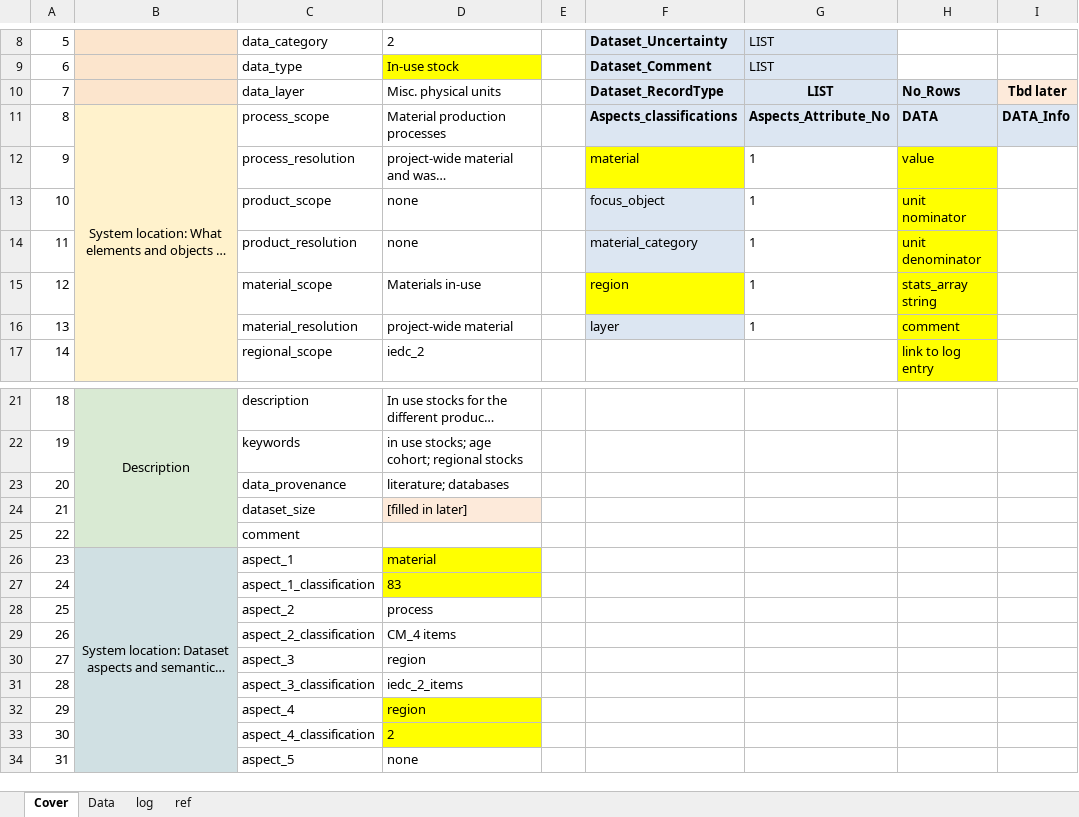
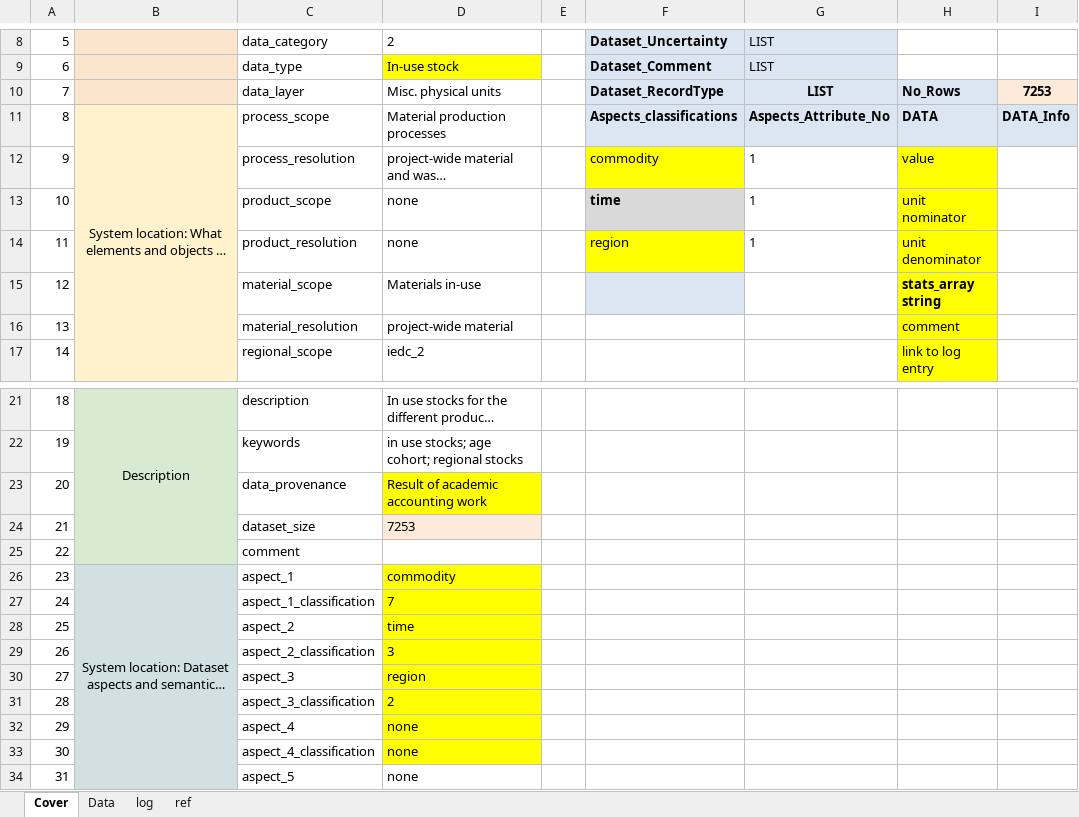
Before and after one commit to atasayn/IEF_Home, an Excel workbook: IEF_Home/UploadedFiles/2_IUS_Machinery.xlsx, sheet Cover, drawn as a sheet; only a part is shown, gaps mark what is left out; long unchanged cells end in …; values as stored, in another font and other column widths than the file's, no borders; the diff names each change by its address in the sheet, - before the commit and + after, or states it on an @@ line.

```diff
--- a/IEF_Home/UploadedFiles/2_IUS_Machinery.xlsx (sheet Cover)
+++ b/IEF_Home/UploadedFiles/2_IUS_Machinery.xlsx (sheet Cover)
-I10: Tbd later
+I10: 7253
-F12: material
+F12: commodity
-F13: focus_object
+F13: time
@@ F13 fill: #DCE6F2 → #D9D9D9, bold: off → on @@
-F14: material_category
+F14: region
-F14 fill: #DCE6F2
+F14 fill: #FFFF00
-F15: region
+F15: (empty)
-F15 fill: #FFFF00
+F15 fill: #DCE6F2
-G15:G16: 1
+G15:G16: (empty)
-H15 bold: off
+H15 bold: on
-F16: layer
+F16: (empty)
-F16 fill: #DCE6F2
+F16 fill: none
-D23: literature; databases
+D23: Result of academic accounting work
-D23 fill: none
+D23 fill: #FFFF00
-D24: [filled in later]
+D24: 7253
-D26: material
+D26: commodity
-D27: 83
+D27: 7
-D28: process
+D28: time
-D28:D31 fill: none
+D28:D31 fill: #FFFF00
-D29: CM_4 items
+D29: 3
-D31: iedc_2_items
+D31: 2
-D32: region
+D32: none
-D33: 2
+D33: none
```
Also changed, not shown: sheet Data, IEF_Home/UploadedFiles/3_EI_Buildings_CIRCOMOD_D4.2_2025_v1.0.xlsx, IEF_Home/UploadedFiles/3_LT_Machinery.xlsx, 7 other files.
